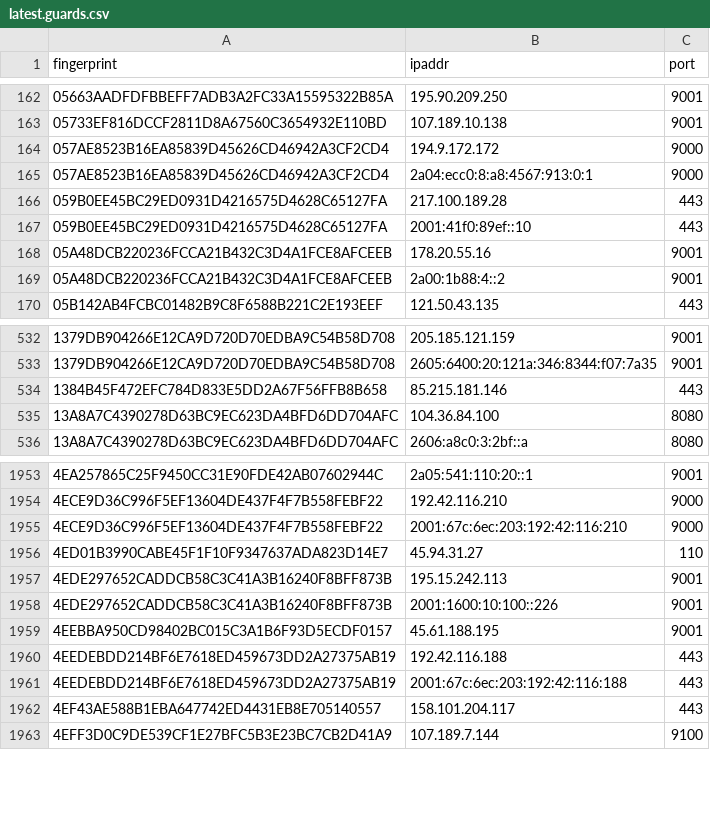
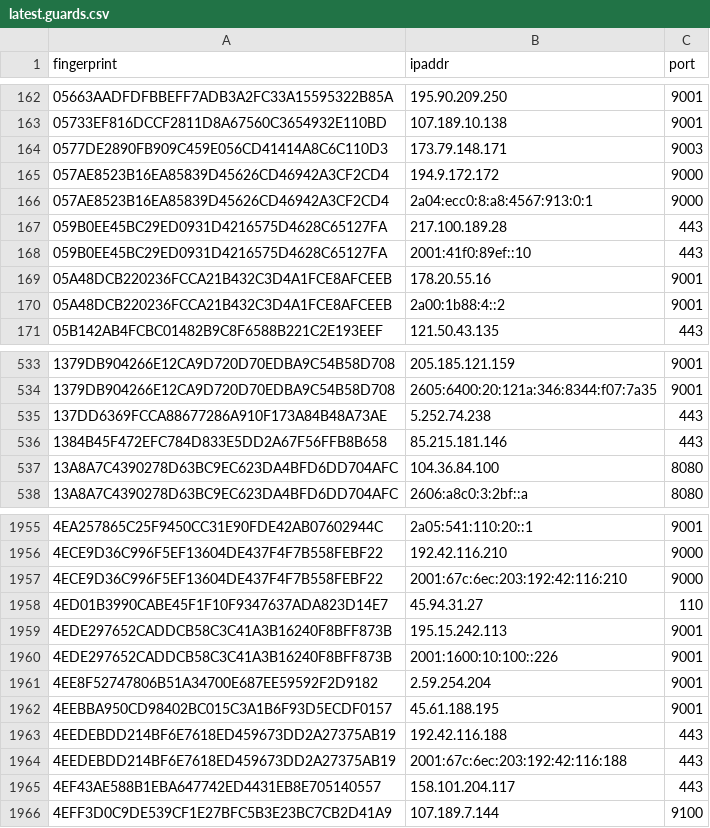
Before and after one commit to alireza-rezaee/tor-nodes, a CSV file: latest.guards.csv, drawn as a sheet; only a part is shown, gaps mark what is left out; the diff names each change by its address in the sheet, - before the commit and + after, or states it on an @@ line.

```diff
--- a/latest.guards.csv
+++ b/latest.guards.csv
+row 164: 0577DE2890FB909C459E056CD41414A8C6C110D3 | 173.79.148.171 | 9003
+row 535: 137DD6369FCCA88677286A910F173A84B48A73AE | 5.252.74.238 | 443
+row 1961: 4EE8F52747806B51A34700E687EE59592F2D9182 | 2.59.254.204 | 9001
```
Also changed, not shown: latest.all.csv, latest.exits.csv.
